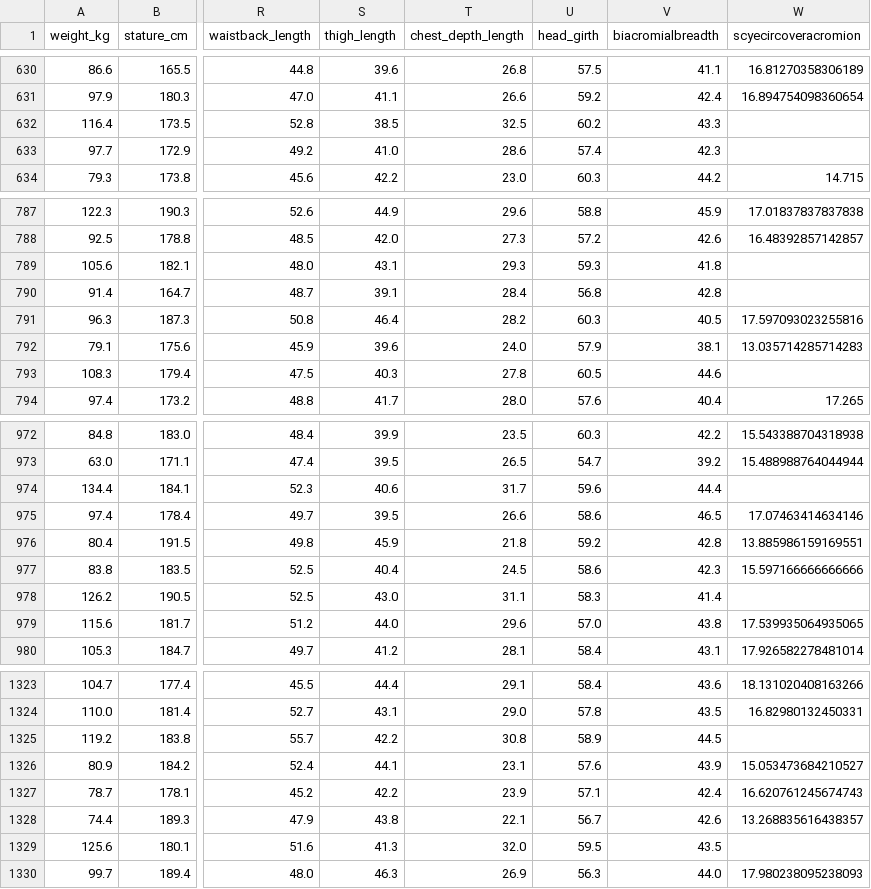
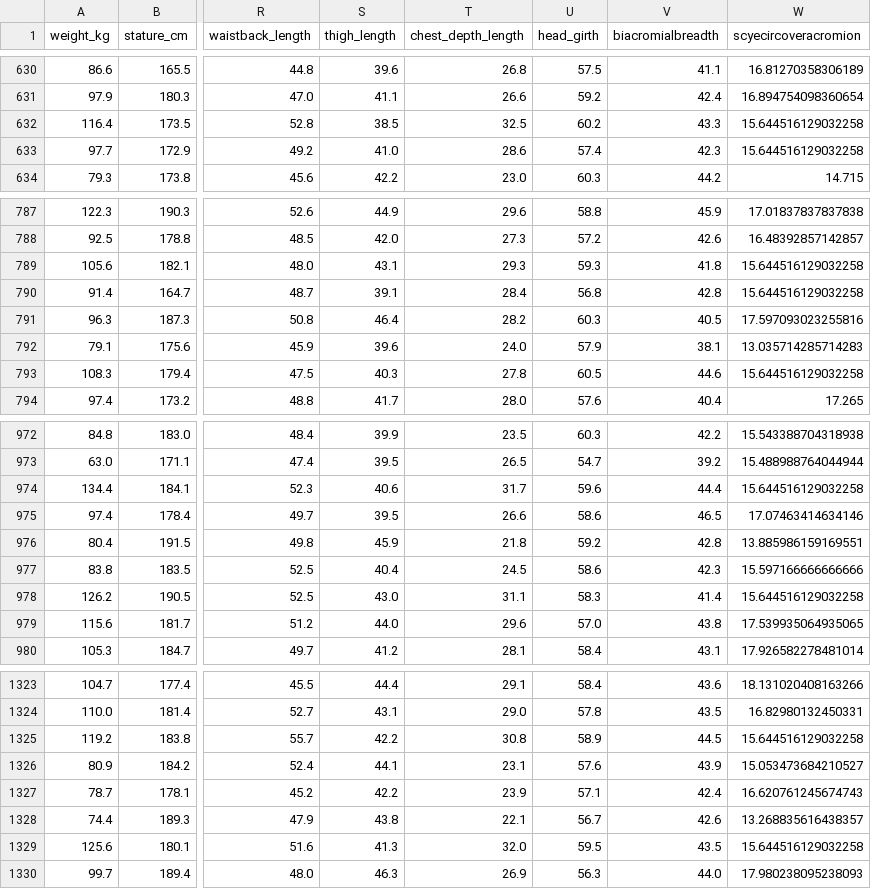
Before and after one commit to Kyazs/cnn_somatotype_framework, a CSV file: data/datasets/measurements_ANSURII_male.csv, drawn as a sheet; only a part is shown, gaps mark what is left out; the diff covers the shown part only; the diff names each change by its address in the sheet, - before the commit and + after, or states it on an @@ line.

Commit message:
fix nan values on training

```diff
--- a/data/datasets/measurements_ANSURII_male.csv
+++ b/data/datasets/measurements_ANSURII_male.csv
-W632:W633 (scyecircoveracromion): (empty)
+W632:W633 (scyecircoveracromion): 15.644516129032258
-W789:W790 (scyecircoveracromion): (empty)
+W789:W790 (scyecircoveracromion): 15.644516129032258
-W793 (scyecircoveracromion): (empty)
+W793 (scyecircoveracromion): 15.644516129032258
-W974 (scyecircoveracromion): (empty)
+W974 (scyecircoveracromion): 15.644516129032258
-W978 (scyecircoveracromion): (empty)
+W978 (scyecircoveracromion): 15.644516129032258
-W1325 (scyecircoveracromion): (empty)
+W1325 (scyecircoveracromion): 15.644516129032258
-W1329 (scyecircoveracromion): (empty)
+W1329 (scyecircoveracromion): 15.644516129032258
```
Also changed, not shown: 58 edited cells elsewhere in this file, 7 other files.
